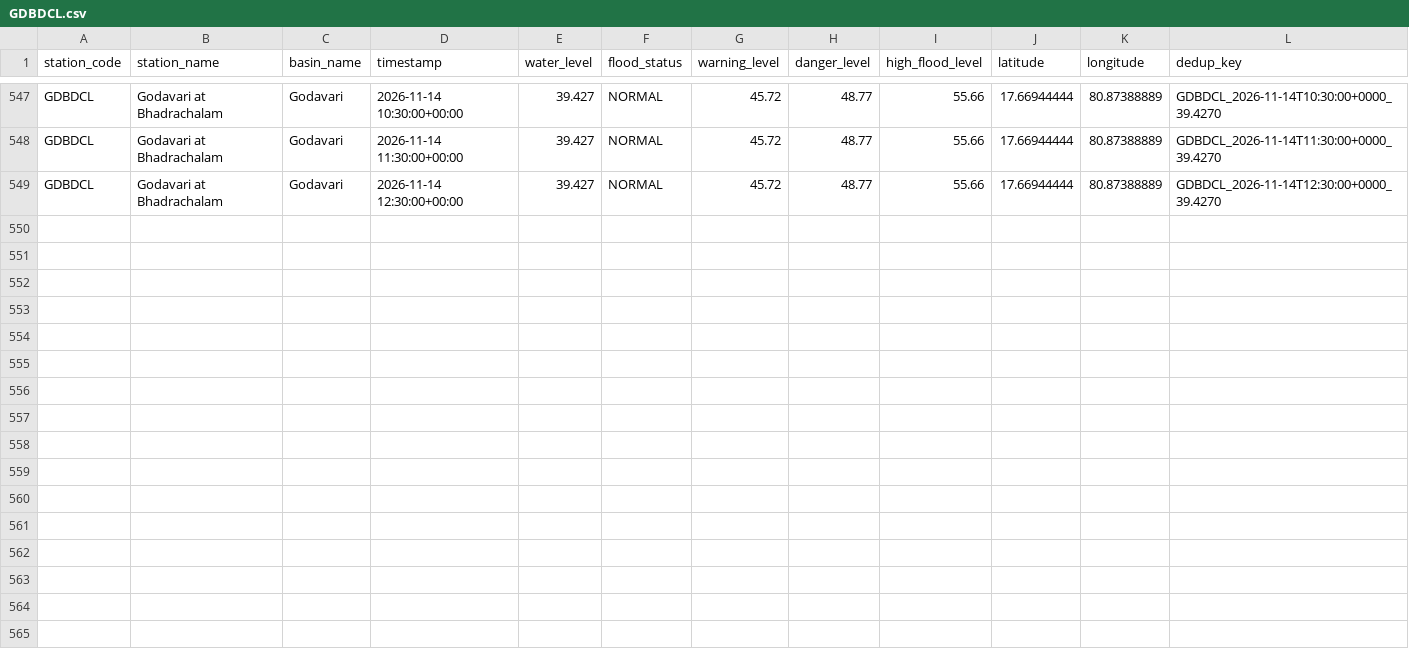
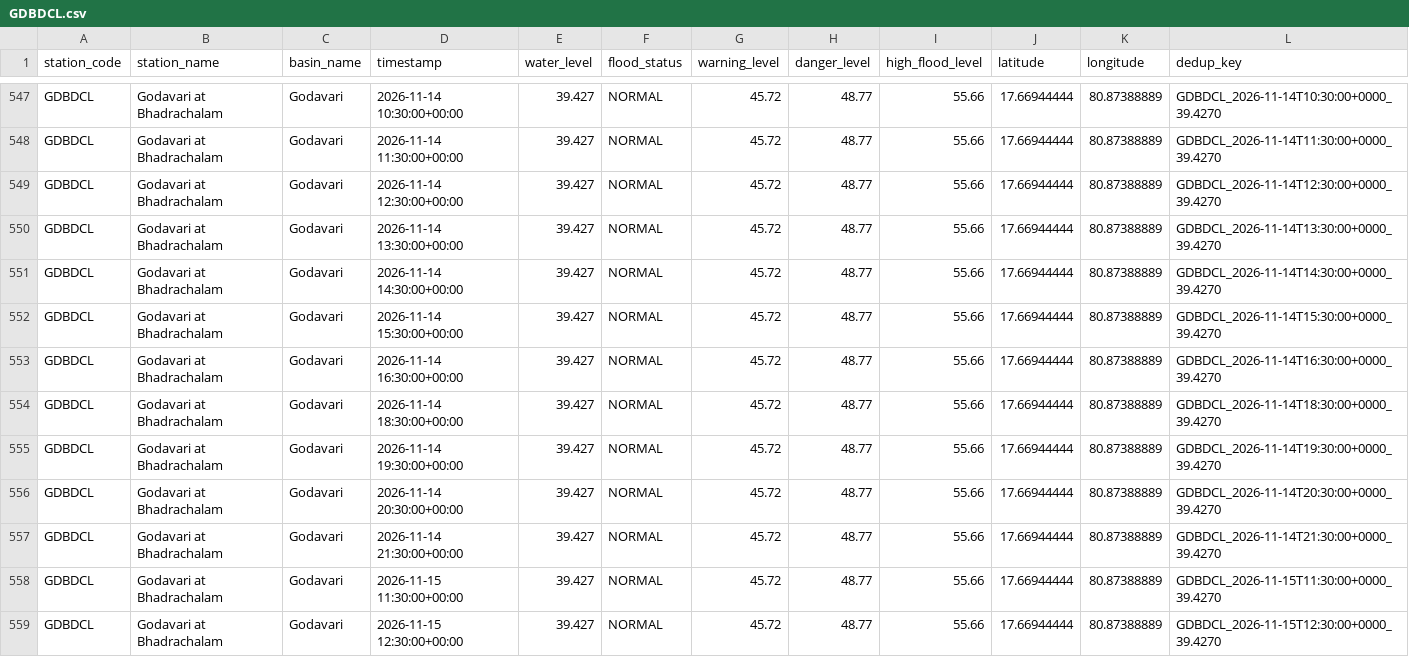
Before and after one commit to Tushar6574/ETLPipeline, a CSV file: output/partitions/GDBDCL.csv, drawn as a sheet; only a part is shown, gaps mark what is left out; the diff names each change by its address in the sheet, - before the commit and + after, or states it on an @@ line.

```diff
--- a/output/partitions/GDBDCL.csv
+++ b/output/partitions/GDBDCL.csv
+row 550: GDBDCL | Godavari at Bhadrachalam | Godavari | 2026-11-14 13:30:00+00:00 | 39.427 | NORMAL | 45.72 | 48.77 | 55.66 | 17.66944444 | 80.87388889 | GDBDCL_2026-11-14T13:30:00+0000_39.4270
+row 551: GDBDCL | Godavari at Bhadrachalam | Godavari | 2026-11-14 14:30:00+00:00 | 39.427 | NORMAL | 45.72 | 48.77 | 55.66 | 17.66944444 | 80.87388889 | GDBDCL_2026-11-14T14:30:00+0000_39.4270
+row 552: GDBDCL | Godavari at Bhadrachalam | Godavari | 2026-11-14 15:30:00+00:00 | 39.427 | NORMAL | 45.72 | 48.77 | 55.66 | 17.66944444 | 80.87388889 | GDBDCL_2026-11-14T15:30:00+0000_39.4270
+row 553: GDBDCL | Godavari at Bhadrachalam | Godavari | 2026-11-14 16:30:00+00:00 | 39.427 | NORMAL | 45.72 | 48.77 | 55.66 | 17.66944444 | 80.87388889 | GDBDCL_2026-11-14T16:30:00+0000_39.4270
+row 554: GDBDCL | Godavari at Bhadrachalam | Godavari | 2026-11-14 18:30:00+00:00 | 39.427 | NORMAL | 45.72 | 48.77 | 55.66 | 17.66944444 | 80.87388889 | GDBDCL_2026-11-14T18:30:00+0000_39.4270
+row 555: GDBDCL | Godavari at Bhadrachalam | Godavari | 2026-11-14 19:30:00+00:00 | 39.427 | NORMAL | 45.72 | 48.77 | 55.66 | 17.66944444 | 80.87388889 | GDBDCL_2026-11-14T19:30:00+0000_39.4270
+row 556: GDBDCL | Godavari at Bhadrachalam | Godavari | 2026-11-14 20:30:00+00:00 | 39.427 | NORMAL | 45.72 | 48.77 | 55.66 | 17.66944444 | 80.87388889 | GDBDCL_2026-11-14T20:30:00+0000_39.4270
+row 557: GDBDCL | Godavari at Bhadrachalam | Godavari | 2026-11-14 21:30:00+00:00 | 39.427 | NORMAL | 45.72 | 48.77 | 55.66 | 17.66944444 | 80.87388889 | GDBDCL_2026-11-14T21:30:00+0000_39.4270
+row 558: GDBDCL | Godavari at Bhadrachalam | Godavari | 2026-11-15 11:30:00+00:00 | 39.427 | NORMAL | 45.72 | 48.77 | 55.66 | 17.66944444 | 80.87388889 | GDBDCL_2026-11-15T11:30:00+0000_39.4270
+row 559: GDBDCL | Godavari at Bhadrachalam | Godavari | 2026-11-15 12:30:00+00:00 | 39.427 | NORMAL | 45.72 | 48.77 | 55.66 | 17.66944444 | 80.87388889 | GDBDCL_2026-11-15T12:30:00+0000_39.4270
```
Also changed, not shown: output/partitions/CAVMSI.csv, output/partitions/KRSNWDP.csv, 4 other files.
